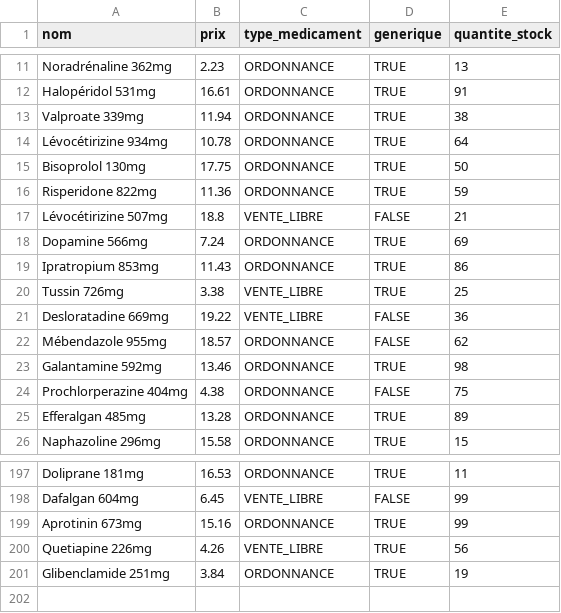
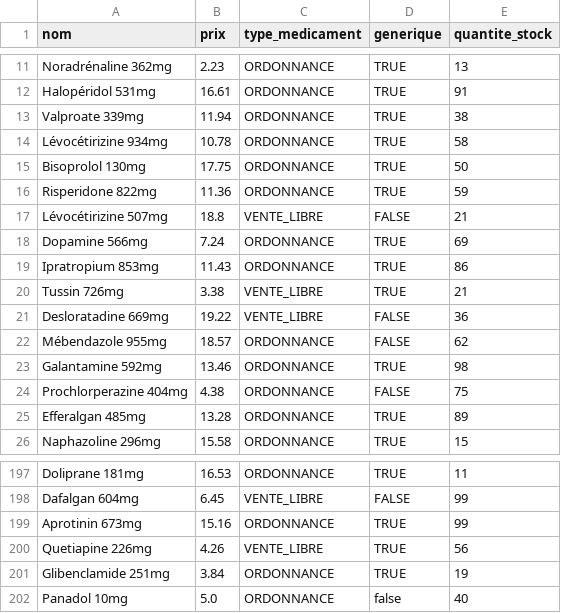
Before and after one commit to octhama/ProjetPharmacie, a CSV file: src/data/medicaments.csv, drawn as a sheet; only a part is shown, gaps mark what is left out.

```diff
--- a/src/data/medicaments.csv
+++ b/src/data/medicaments.csv
@@ -13,3 +13,3 @@ Halopéridol 531mg,16.61,ORDONNANCE,TRUE,91
 Valproate 339mg,11.94,ORDONNANCE,TRUE,38
-Lévocétirizine 934mg,10.78,ORDONNANCE,TRUE,64
+Lévocétirizine 934mg,10.78,ORDONNANCE,TRUE,58
 Bisoprolol 130mg,17.75,ORDONNANCE,TRUE,50
@@ -19,3 +19,3 @@ Dopamine 566mg,7.24,ORDONNANCE,TRUE,69
 Ipratropium 853mg,11.43,ORDONNANCE,TRUE,86
-Tussin 726mg,3.38,VENTE_LIBRE,TRUE,25
+Tussin 726mg,3.38,VENTE_LIBRE,TRUE,21
 Desloratadine 669mg,19.22,VENTE_LIBRE,FALSE,36
@@ -201 +201,2 @@ Quetiapine 226mg,4.26,VENTE_LIBRE,TRUE,56
 Glibenclamide 251mg,3.84,ORDONNANCE,TRUE,19
+Panadol 10mg,5.0,ORDONNANCE,false,40
```
Also changed, not shown: src/data/dataordonnances.csv, src/data/demandes_version_generique.csv, 4 other files.
